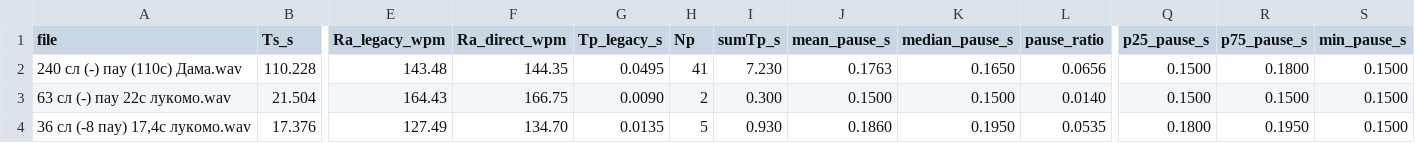
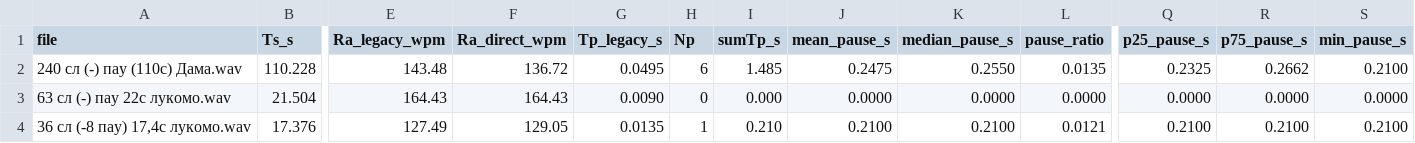
Before and after one commit to zhitko/speech-rate-meter-2, a CSV file: docs/eval-tests.csv, drawn as a sheet; only a part is shown, gaps mark what is left out; the diff covers the shown part only; the diff names each change by its address in the sheet, - before the commit and + after, or states it on an @@ line.

```diff
--- a/docs/eval-tests.csv
+++ b/docs/eval-tests.csv
-F2 (Ra_direct_wpm): 144.35
+F2 (Ra_direct_wpm): 136.72
-H2 (Np): 41
+H2 (Np): 6
-I2 (sumTp_s): 7.230
+I2 (sumTp_s): 1.485
-J2 (mean_pause_s): 0.1763
+J2 (mean_pause_s): 0.2475
-K2 (median_pause_s): 0.1650
+K2 (median_pause_s): 0.2550
-L2 (pause_ratio): 0.0656
+L2 (pause_ratio): 0.0135
-Q2 (p25_pause_s): 0.1500
+Q2 (p25_pause_s): 0.2325
-R2 (p75_pause_s): 0.1800
+R2 (p75_pause_s): 0.2662
-S2 (min_pause_s): 0.1500
+S2 (min_pause_s): 0.2100
-F3 (Ra_direct_wpm): 166.75
+F3 (Ra_direct_wpm): 164.43
-H3 (Np): 2
+H3 (Np): 0
-I3 (sumTp_s): 0.300
+I3 (sumTp_s): 0.000
-J3 (mean_pause_s): 0.1500
+J3 (mean_pause_s): 0.0000
-K3 (median_pause_s): 0.1500
+K3 (median_pause_s): 0.0000
-L3 (pause_ratio): 0.0140
+L3 (pause_ratio): 0.0000
-Q3 (p25_pause_s): 0.1500
+Q3 (p25_pause_s): 0.0000
-R3 (p75_pause_s): 0.1500
+R3 (p75_pause_s): 0.0000
-S3 (min_pause_s): 0.1500
+S3 (min_pause_s): 0.0000
-F4 (Ra_direct_wpm): 134.70
+F4 (Ra_direct_wpm): 129.05
-H4 (Np): 5
+H4 (Np): 1
-I4 (sumTp_s): 0.930
+I4 (sumTp_s): 0.210
-J4 (mean_pause_s): 0.1860
+J4 (mean_pause_s): 0.2100
-K4 (median_pause_s): 0.1950
+K4 (median_pause_s): 0.2100
-L4 (pause_ratio): 0.0535
+L4 (pause_ratio): 0.0121
-Q4 (p25_pause_s): 0.1800
+Q4 (p25_pause_s): 0.2100
-R4 (p75_pause_s): 0.1950
+R4 (p75_pause_s): 0.2100
-S4 (min_pause_s): 0.1500
+S4 (min_pause_s): 0.2100
```
Also changed, not shown: 144 edited cells elsewhere in this file, 14 other files.
